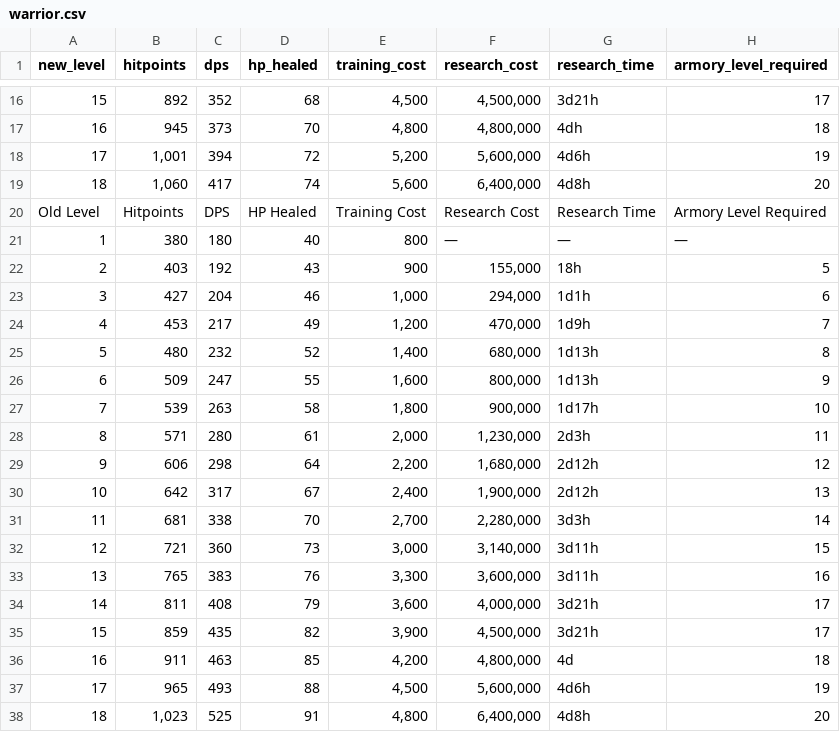
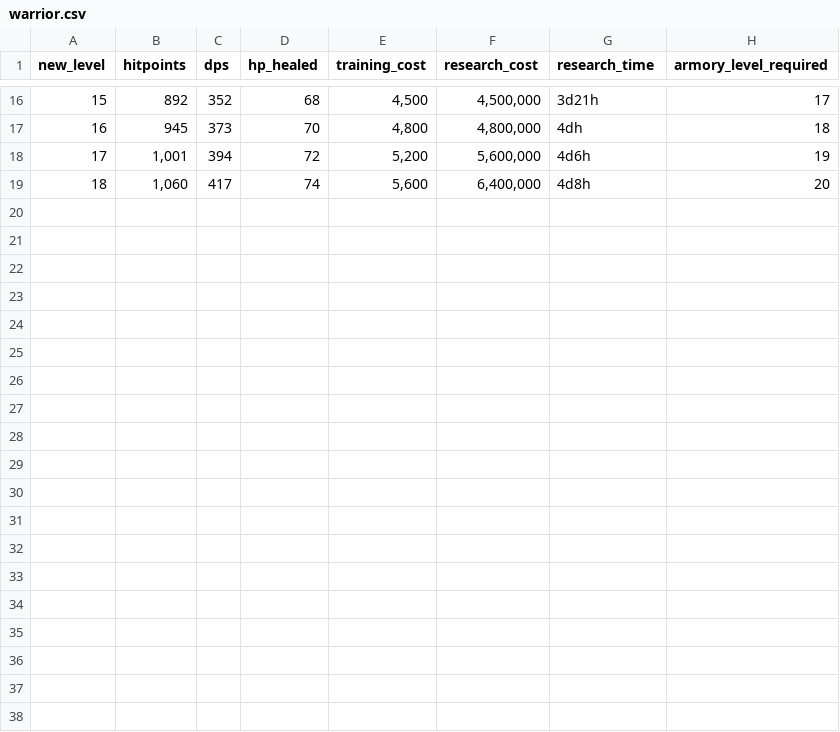
Before and after one commit to cmingxu/monica, a CSV file: gds/unit/warrior.csv, drawn as a sheet; only a part is shown, gaps mark what is left out; the diff names each change by its address in the sheet, - before the commit and + after, or states it on an @@ line.

```diff
--- a/gds/unit/warrior.csv
+++ b/gds/unit/warrior.csv
-row 20: Old Level | Hitpoints | DPS | HP Healed | Training Cost | Research Cost | Research Time | Armory Level Required
-row 21: 1 | 380 | 180 | 40 | 800 | — | — | —
-row 22: 2 | 403 | 192 | 43 | 900 | 155,000 | 18h | 5
-row 23: 3 | 427 | 204 | 46 | 1,000 | 294,000 | 1d1h | 6
-row 24: 4 | 453 | 217 | 49 | 1,200 | 470,000 | 1d9h | 7
-row 25: 5 | 480 | 232 | 52 | 1,400 | 680,000 | 1d13h | 8
-row 26: 6 | 509 | 247 | 55 | 1,600 | 800,000 | 1d13h | 9
-row 27: 7 | 539 | 263 | 58 | 1,800 | 900,000 | 1d17h | 10
-row 28: 8 | 571 | 280 | 61 | 2,000 | 1,230,000 | 2d3h | 11
-row 29: 9 | 606 | 298 | 64 | 2,200 | 1,680,000 | 2d12h | 12
-row 30: 10 | 642 | 317 | 67 | 2,400 | 1,900,000 | 2d12h | 13
-row 31: 11 | 681 | 338 | 70 | 2,700 | 2,280,000 | 3d3h | 14
-row 32: 12 | 721 | 360 | 73 | 3,000 | 3,140,000 | 3d11h | 15
-row 33: 13 | 765 | 383 | 76 | 3,300 | 3,600,000 | 3d11h | 16
-row 34: 14 | 811 | 408 | 79 | 3,600 | 4,000,000 | 3d21h | 17
-row 35: 15 | 859 | 435 | 82 | 3,900 | 4,500,000 | 3d21h | 17
-row 36: 16 | 911 | 463 | 85 | 4,200 | 4,800,000 | 4d | 18
-row 37: 17 | 965 | 493 | 88 | 4,500 | 5,600,000 | 4d6h | 19
-row 38: 18 | 1,023 | 525 | 91 | 4,800 | 6,400,000 | 4d8h | 20
```
Also changed, not shown: gds/unit/grenadier.csv, 35 other files.
